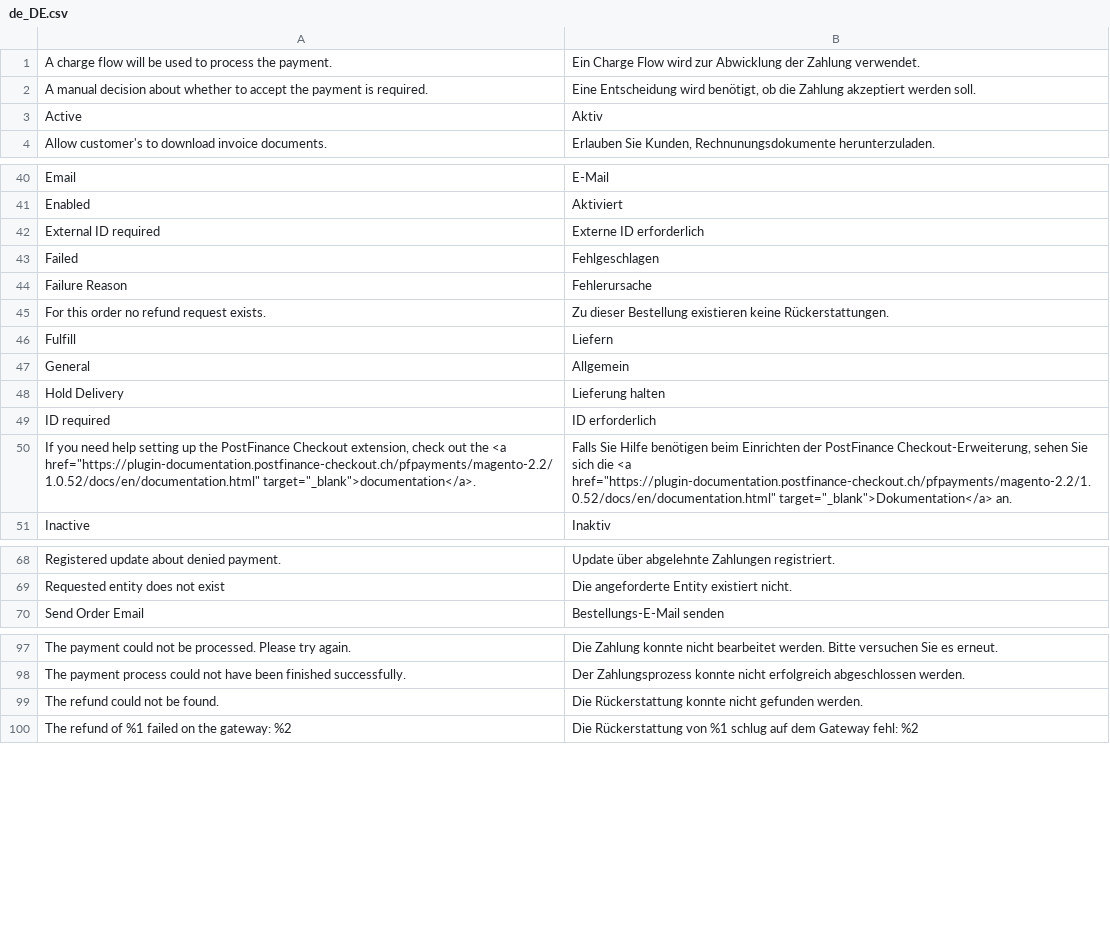
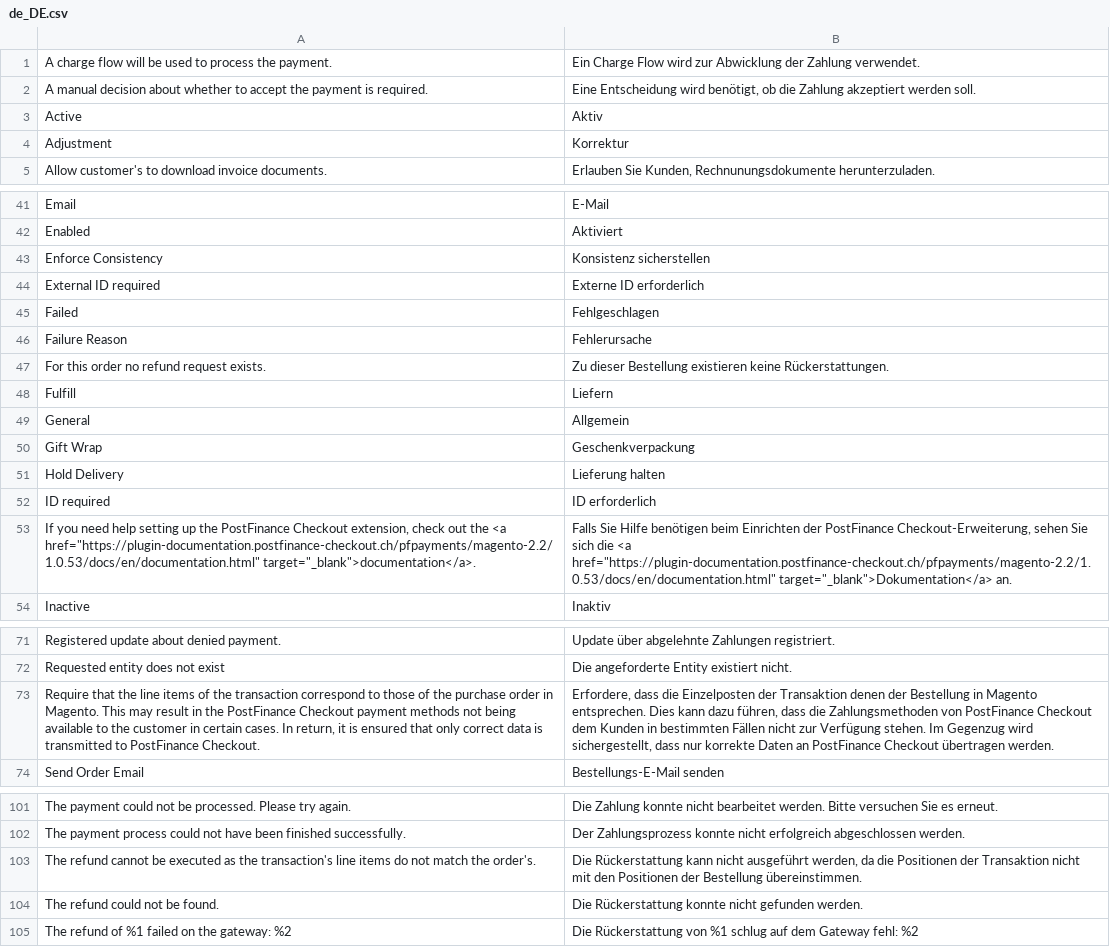
Before and after one commit to pfpayments/magento-2.2, a CSV file: i18n/de_DE.csv, drawn as a sheet; only a part is shown, gaps mark what is left out; addresses are those after the commit; the diff covers the shown part only; the diff names each change by its address in the sheet, - before the commit and + after, or states it on an @@ line.

```diff
--- a/i18n/de_DE.csv
+++ b/i18n/de_DE.csv
+row 4: Adjustment | Korrektur
+row 43: Enforce Consistency | Konsistenz sicherstellen
+row 50: Gift Wrap | Geschenkverpackung
-A53: …the <a href="https://plugin-documentation.postfinance-checkout.ch/pfpayments/magento-2.2/1.0.52/docs/en/documentation.html" target="_blank">documentation</a>.
+A53: …the <a href="https://plugin-documentation.postfinance-checkout.ch/pfpayments/magento-2.2/1.0.53/docs/en/documentation.html" target="_blank">documentation</a>.
-B53: …die <a href="https://plugin-documentation.postfinance-checkout.ch/pfpayments/magento-2.2/1.0.52/docs/en/documentation.html" target="_blank">Dokumentation</a> an.
+B53: …die <a href="https://plugin-documentation.postfinance-checkout.ch/pfpayments/magento-2.2/1.0.53/docs/en/documentation.html" target="_blank">Dokumentation</a> an.
+row 73: Require that the line items of the transaction correspond to those of the purchase order in Magento. This may result in the PostFinance Checkout payment methods not being available to the customer in certain cases. In return, it is ensured that only correct data is transmitted to PostFinance Checkout. | Erfordere, dass die Einzelposten der Transaktion denen der Bestellung in Magento entsprechen. Dies kann dazu führen, dass die Zahlungsmethoden von PostFinance Checkout dem Kunden in bestimmten Fällen nicht zur Verfügung stehen. Im Gegenzug wird sichergestellt, dass nur korrekte Daten an PostFinance Checkout übertragen werden.
+row 103: The refund cannot be executed as the transaction's line items do not match the order's. | Die Rückerstattung kann nicht ausgeführt werden, da die Positionen der Transaktion nicht mit den Positionen der Bestellung übereinstimmen.
```
Also changed, not shown: 1 added row and 2 moved rows elsewhere in this file, i18n/en_US.csv, 31 other files.
